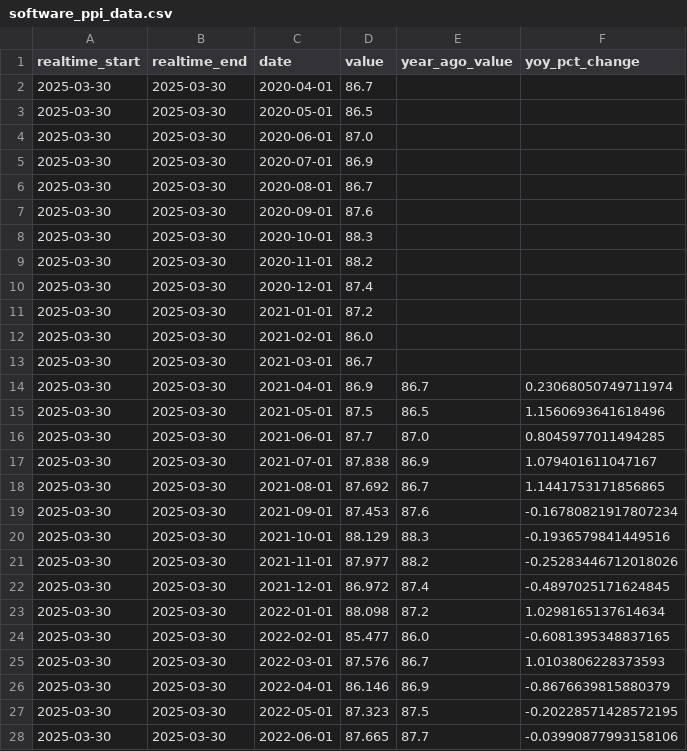
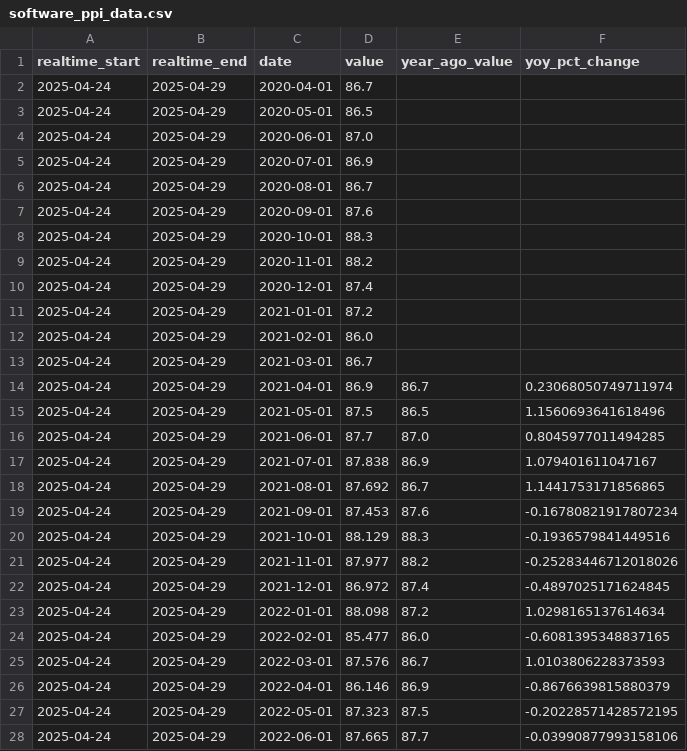
Before and after one commit to jmaietta/T2DPulse, a CSV file: data/software_ppi_data.csv, drawn as a sheet; only a part is shown; the diff covers the shown part only.

```diff
--- a/data/software_ppi_data.csv
+++ b/data/software_ppi_data.csv
@@ -1,28 +1,28 @@
 realtime_start,realtime_end,date,value,year_ago_value,yoy_pct_change
-2025-03-30,2025-03-30,2020-04-01,86.7,,
-2025-03-30,2025-03-30,2020-05-01,86.5,,
-2025-03-30,2025-03-30,2020-06-01,87.0,,
-2025-03-30,2025-03-30,2020-07-01,86.9,,
-2025-03-30,2025-03-30,2020-08-01,86.7,,
-2025-03-30,2025-03-30,2020-09-01,87.6,,
-2025-03-30,2025-03-30,2020-10-01,88.3,,
-2025-03-30,2025-03-30,2020-11-01,88.2,,
-2025-03-30,2025-03-30,2020-12-01,87.4,,
-2025-03-30,2025-03-30,2021-01-01,87.2,,
-2025-03-30,2025-03-30,2021-02-01,86.0,,
-2025-03-30,2025-03-30,2021-03-01,86.7,,
-2025-03-30,2025-03-30,2021-04-01,86.9,86.7,0.23068050749711974
-2025-03-30,2025-03-30,2021-05-01,87.5,86.5,1.1560693641618496
-2025-03-30,2025-03-30,2021-06-01,87.7,87.0,0.8045977011494285
-2025-03-30,2025-03-30,2021-07-01,87.838,86.9,1.079401611047167
-2025-03-30,2025-03-30,2021-08-01,87.692,86.7,1.1441753171856865
-2025-03-30,2025-03-30,2021-09-01,87.453,87.6,-0.16780821917807234
-2025-03-30,2025-03-30,2021-10-01,88.129,88.3,-0.1936579841449516
-2025-03-30,2025-03-30,2021-11-01,87.977,88.2,-0.25283446712018026
-2025-03-30,2025-03-30,2021-12-01,86.972,87.4,-0.4897025171624845
-2025-03-30,2025-03-30,2022-01-01,88.098,87.2,1.0298165137614634
-2025-03-30,2025-03-30,2022-02-01,85.477,86.0,-0.6081395348837165
-2025-03-30,2025-03-30,2022-03-01,87.576,86.7,1.0103806228373593
-2025-03-30,2025-03-30,2022-04-01,86.146,86.9,-0.8676639815880379
-2025-03-30,2025-03-30,2022-05-01,87.323,87.5,-0.20228571428572195
-2025-03-30,2025-03-30,2022-06-01,87.665,87.7,-0.03990877993158106
+2025-04-24,2025-04-29,2020-04-01,86.7,,
+2025-04-24,2025-04-29,2020-05-01,86.5,,
+2025-04-24,2025-04-29,2020-06-01,87.0,,
+2025-04-24,2025-04-29,2020-07-01,86.9,,
+2025-04-24,2025-04-29,2020-08-01,86.7,,
+2025-04-24,2025-04-29,2020-09-01,87.6,,
+2025-04-24,2025-04-29,2020-10-01,88.3,,
+2025-04-24,2025-04-29,2020-11-01,88.2,,
+2025-04-24,2025-04-29,2020-12-01,87.4,,
+2025-04-24,2025-04-29,2021-01-01,87.2,,
+2025-04-24,2025-04-29,2021-02-01,86.0,,
+2025-04-24,2025-04-29,2021-03-01,86.7,,
+2025-04-24,2025-04-29,2021-04-01,86.9,86.7,0.23068050749711974
+2025-04-24,2025-04-29,2021-05-01,87.5,86.5,1.1560693641618496
+2025-04-24,2025-04-29,2021-06-01,87.7,87.0,0.8045977011494285
+2025-04-24,2025-04-29,2021-07-01,87.838,86.9,1.079401611047167
+2025-04-24,2025-04-29,2021-08-01,87.692,86.7,1.1441753171856865
+2025-04-24,2025-04-29,2021-09-01,87.453,87.6,-0.16780821917807234
+2025-04-24,2025-04-29,2021-10-01,88.129,88.3,-0.1936579841449516
+2025-04-24,2025-04-29,2021-11-01,87.977,88.2,-0.25283446712018026
+2025-04-24,2025-04-29,2021-12-01,86.972,87.4,-0.4897025171624845
+2025-04-24,2025-04-29,2022-01-01,88.098,87.2,1.0298165137614634
+2025-04-24,2025-04-29,2022-02-01,85.477,86.0,-0.6081395348837165
+2025-04-24,2025-04-29,2022-03-01,87.576,86.7,1.0103806228373593
+2025-04-24,2025-04-29,2022-04-01,86.146,86.9,-0.8676639815880379
+2025-04-24,2025-04-29,2022-05-01,87.323,87.5,-0.20228571428572195
+2025-04-24,2025-04-29,2022-06-01,87.665,87.7,-0.03990877993158106
```
Also changed, not shown: 1 added row and 70 edited cells elsewhere in this file.
